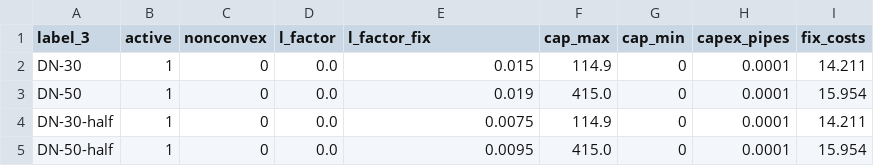
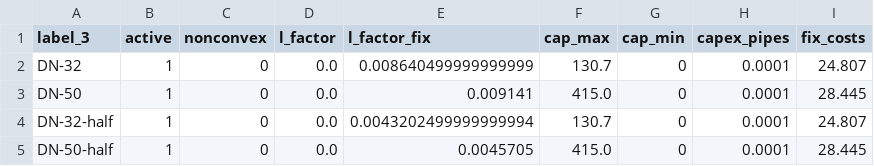
Before and after one commit to Axwell01/Project2_MJ2505, a CSV file: inputs/step1/investment_options_operation/network/pipes.csv, drawn as a sheet.

```diff
--- a/inputs/step1/investment_options_operation/network/pipes.csv
+++ b/inputs/step1/investment_options_operation/network/pipes.csv
@@ -1,5 +1,5 @@
 label_3,active,nonconvex,l_factor,l_factor_fix,cap_max,cap_min,capex_pipes,fix_costs
-DN-30,1,0,0.0,0.015,114.9,0,0.0001,14.211
-DN-50,1,0,0.0,0.019,415.0,0,0.0001,15.954
-DN-30-half,1,0,0.0,0.0075,114.9,0,0.0001,14.211
-DN-50-half,1,0,0.0,0.0095,415.0,0,0.0001,15.954
+DN-32,1,0,0.0,0.008640499999999999,130.7,0,0.0001,24.807
+DN-50,1,0,0.0,0.009141,415.0,0,0.0001,28.445
+DN-32-half,1,0,0.0,0.0043202499999999994,130.7,0,0.0001,24.807
+DN-50-half,1,0,0.0,0.0045705,415.0,0,0.0001,28.445
```
Also changed, not shown: inputs/step1/network/forks.csv, inputs/step1/network_operation/forks.csv, 21 other files.
